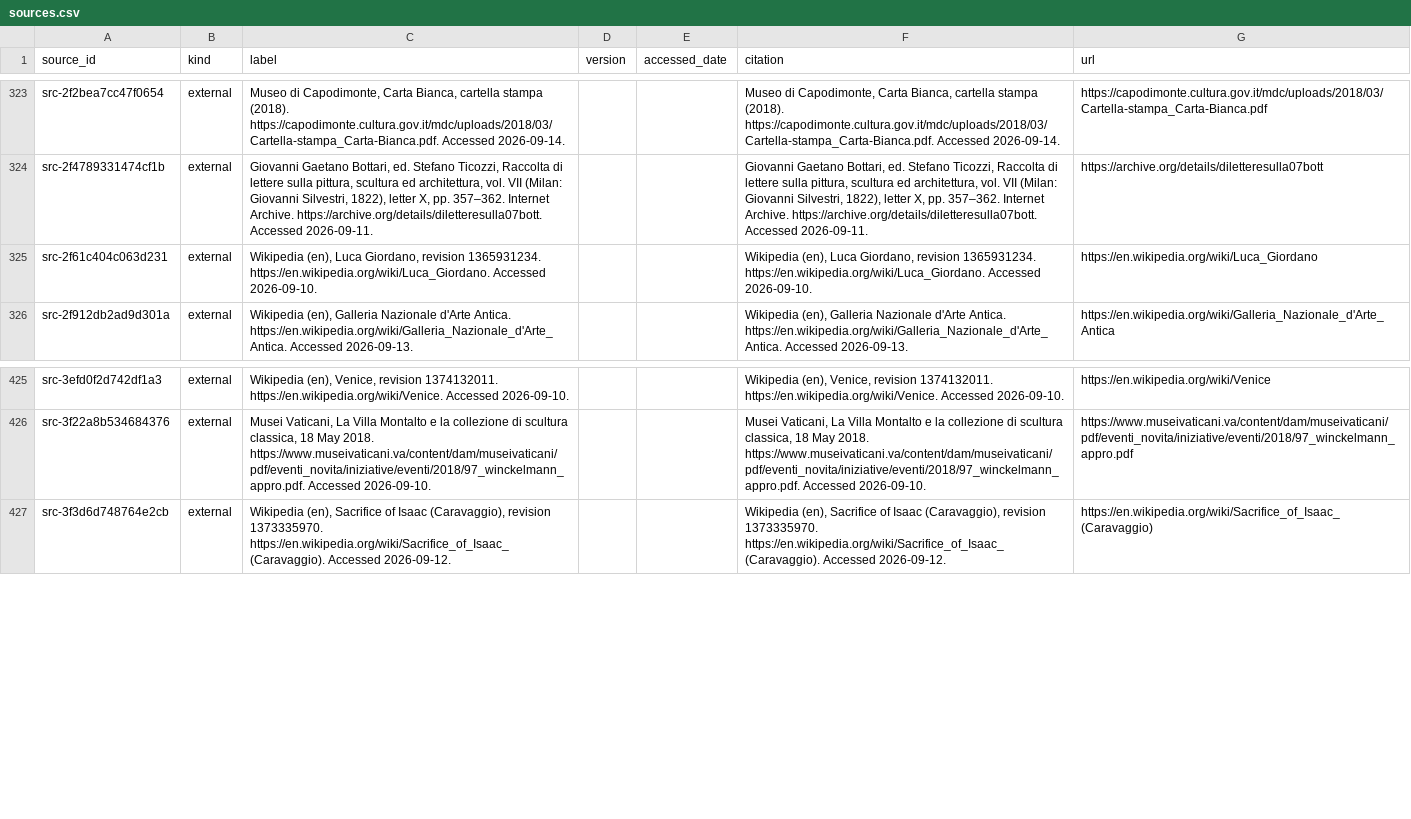
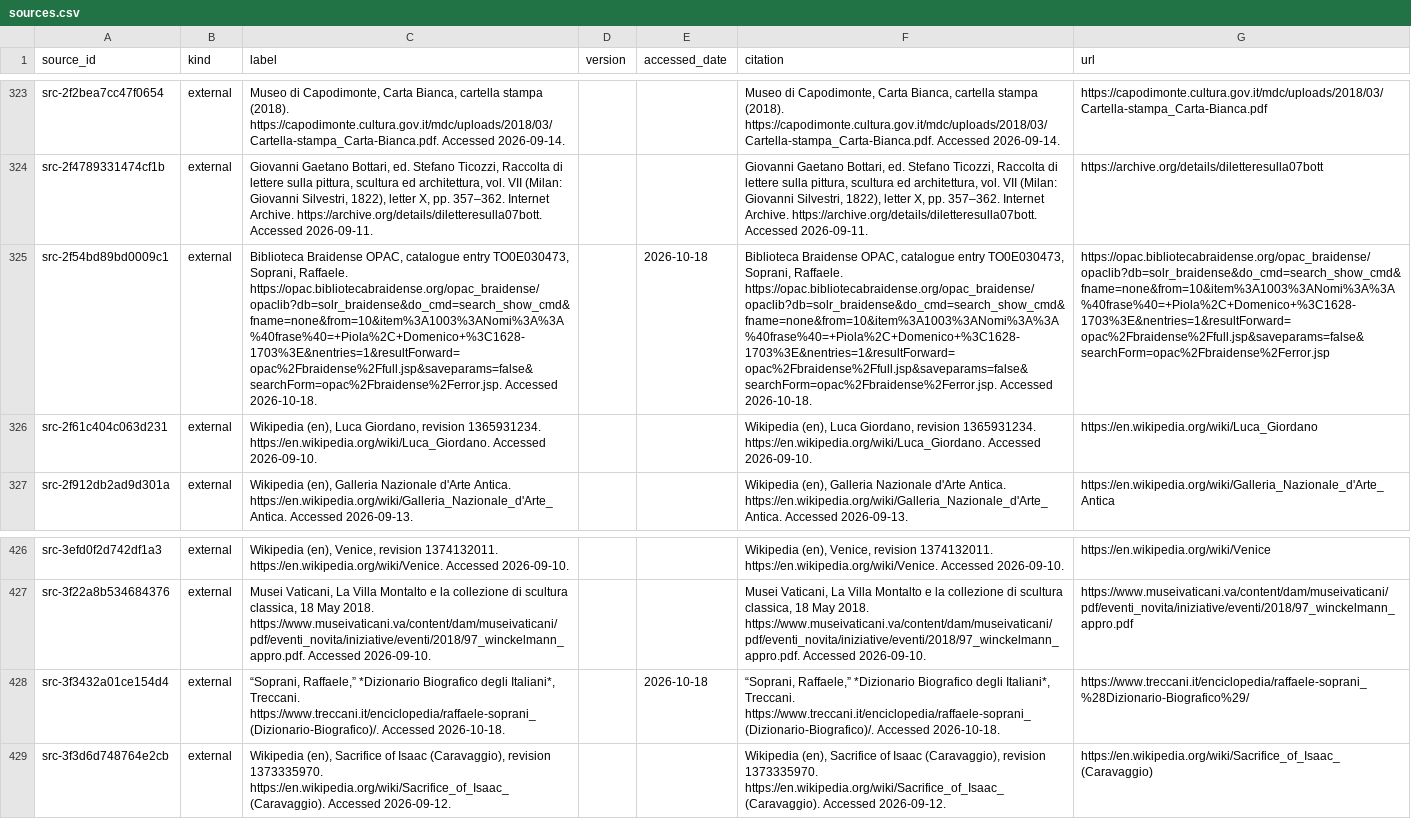
Before and after one commit to fengbaifan/PNP-Final-DATA, a CSV file: 04-knowledge/tables/sources.csv, drawn as a sheet; only a part is shown, gaps mark what is left out; the diff names each change by its address in the sheet, - before the commit and + after, or states it on an @@ line.

Commit message:
Register S4 Raffaele Soprani person identity

```diff
--- a/04-knowledge/tables/sources.csv
+++ b/04-knowledge/tables/sources.csv
+row 325: src-2f54bd89bd0009c1 | external | Biblioteca Braidense OPAC, catalogue entry TO0E030473, Soprani, Raffaele. https://opac.bibliotecabraidense.org/opac_braidense/opaclib?db=solr_braidense&do_cmd=search_show_cmd&fname=none&from=10&item%3A1003%3ANomi%3A%3A%40frase%40=+Piola%2C+Domenico+%3C1628-1703%3E&nentries=1&resultForward=opac%2Fbraidense%2Ffull.jsp&saveparams=false&searchForm=opac%2Fbraidense%2Ferror.jsp. Accessed 2026-10-18. |  | 2026-10-18 | Biblioteca Braidense OPAC, catalogue entry TO0E030473, Soprani, Raffaele. https://opac.bibliotecabraidense.org/opac_braidense/opaclib?db=solr_braidense&do_cmd=search_show_cmd&fname=none&from=10&item%3A1003%3ANomi%3A%3A%40frase%40=+Piola%2C+Domenico+%3C1628-1703%3E&nentries=1&resultForward=opac%2Fbraidense%2Ffull.jsp&saveparams=false&searchForm=opac%2Fbraidense%2Ferror.jsp. Accessed 2026-10-18. | https://opac.bibliotecabraidense.org/opac_braidense/opaclib?db=solr_braidense&do_cmd=search_show_cmd&fname=none&from=10&item%3A1003%3ANomi%3A%3A%40frase%40=+Piola%2C+Domenico+%3C1628-1703%3E&nentries=1&resultForward=opac%2Fbraidense%2Ffull.jsp&saveparams=false&searchForm=opac%2Fbraidense%2Ferror.jsp
+row 428: src-3f3432a01ce154d4 | external | “Soprani, Raffaele,” *Dizionario Biografico degli Italiani*, Treccani. https://www.treccani.it/enciclopedia/raffaele-soprani_(Dizionario-Biografico)/. Accessed 2026-10-18. |  | 2026-10-18 | “Soprani, Raffaele,” *Dizionario Biografico degli Italiani*, Treccani. https://www.treccani.it/enciclopedia/raffaele-soprani_(Dizionario-Biografico)/. Accessed 2026-10-18. | https://www.treccani.it/enciclopedia/raffaele-soprani_%28Dizionario-Biografico%29/
```
Also changed, not shown: 04-knowledge/tables/ku-manifest.csv, 6 other files.
